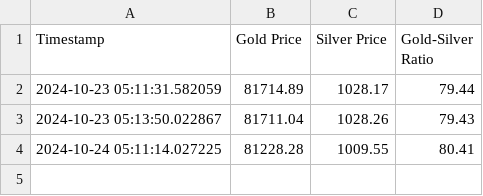
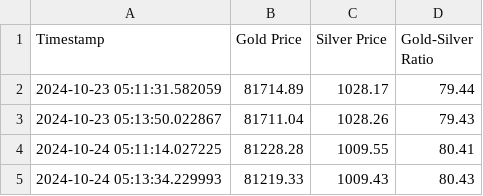
Before and after one commit to martinlinchr/gold-silver-price-scraping, a CSV file: metal_price_data.csv, drawn as a sheet.

```diff
--- a/metal_price_data.csv
+++ b/metal_price_data.csv
@@ -4 +4,2 @@ Timestamp,Gold Price,Silver Price,Gold-Silver Ratio
 2024-10-24 05:11:14.027225,81228.28,1009.55,80.41
+2024-10-24 05:13:34.229993,81219.33,1009.43,80.43
```
